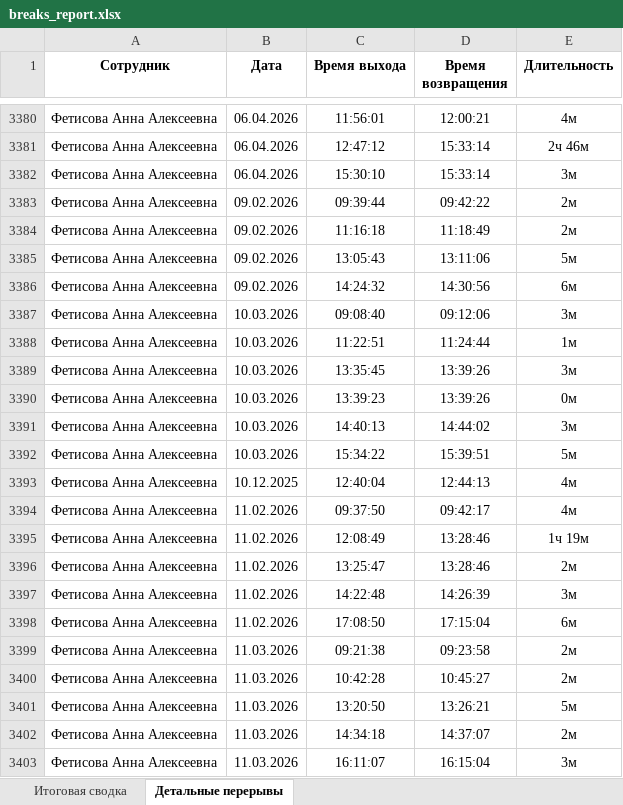
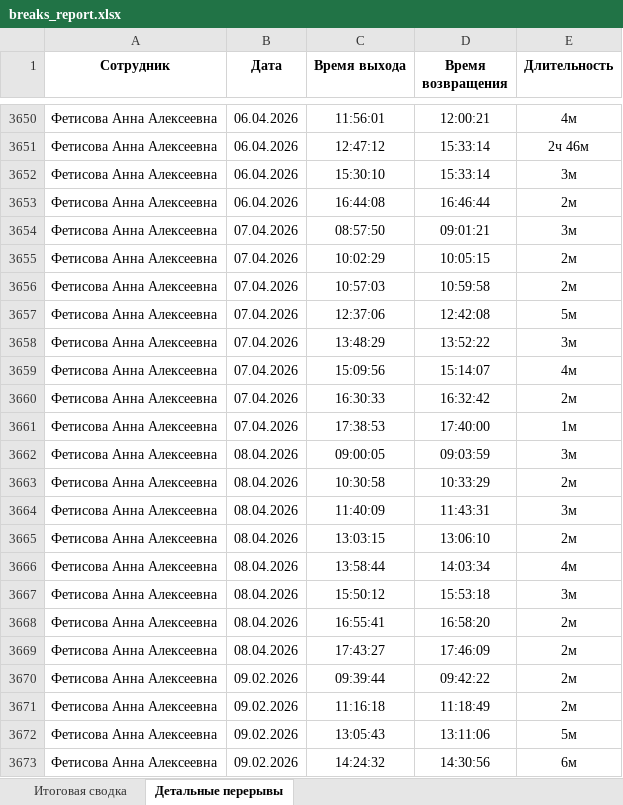
Before and after one commit to genji1451/scud, an Excel workbook: breaks_report.xlsx, sheet Детальные перерывы, drawn as a sheet; only a part is shown, gaps mark what is left out; the shorter side is filled out with more unchanged rows; values as stored, in another font and other column widths than the file's, no borders; the diff covers the shown part only; the diff names each change by its address in the sheet, - before the commit and + after, or states it on an @@ line.

```diff
--- a/breaks_report.xlsx (sheet Детальные перерывы)
+++ b/breaks_report.xlsx (sheet Детальные перерывы)
+row 3653: Фетисова Анна Алексеевна | 06.04.2026 | 16:44:08 | 16:46:44 | 2м
+row 3654: Фетисова Анна Алексеевна | 07.04.2026 | 08:57:50 | 09:01:21 | 3м
+row 3655: Фетисова Анна Алексеевна | 07.04.2026 | 10:02:29 | 10:05:15 | 2м
+row 3656: Фетисова Анна Алексеевна | 07.04.2026 | 10:57:03 | 10:59:58 | 2м
+row 3657: Фетисова Анна Алексеевна | 07.04.2026 | 12:37:06 | 12:42:08 | 5м
+row 3658: Фетисова Анна Алексеевна | 07.04.2026 | 13:48:29 | 13:52:22 | 3м
+row 3659: Фетисова Анна Алексеевна | 07.04.2026 | 15:09:56 | 15:14:07 | 4м
+row 3660: Фетисова Анна Алексеевна | 07.04.2026 | 16:30:33 | 16:32:42 | 2м
+row 3661: Фетисова Анна Алексеевна | 07.04.2026 | 17:38:53 | 17:40:00 | 1м
+row 3662: Фетисова Анна Алексеевна | 08.04.2026 | 09:00:05 | 09:03:59 | 3м
+row 3663: Фетисова Анна Алексеевна | 08.04.2026 | 10:30:58 | 10:33:29 | 2м
+row 3664: Фетисова Анна Алексеевна | 08.04.2026 | 11:40:09 | 11:43:31 | 3м
+row 3665: Фетисова Анна Алексеевна | 08.04.2026 | 13:03:15 | 13:06:10 | 2м
+row 3666: Фетисова Анна Алексеевна | 08.04.2026 | 13:58:44 | 14:03:34 | 4м
+row 3667: Фетисова Анна Алексеевна | 08.04.2026 | 15:50:12 | 15:53:18 | 3м
+row 3668: Фетисова Анна Алексеевна | 08.04.2026 | 16:55:41 | 16:58:20 | 2м
+row 3669: Фетисова Анна Алексеевна | 08.04.2026 | 17:43:27 | 17:46:09 | 2м
```
Also changed, not shown: 339 added rows elsewhere in this sheet, sheet Итоговая сводка, weekly_report.xlsx, 5 other files.
